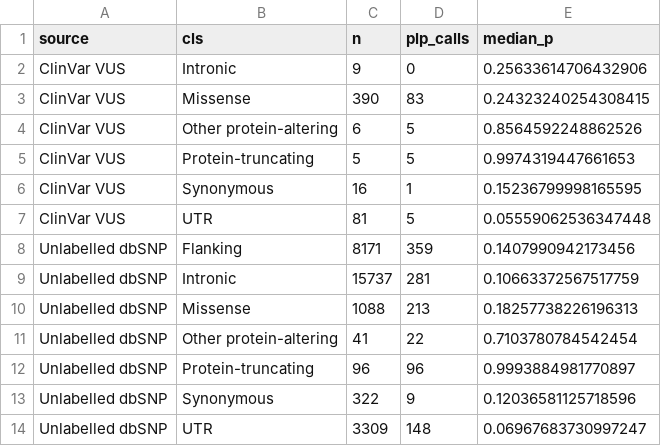
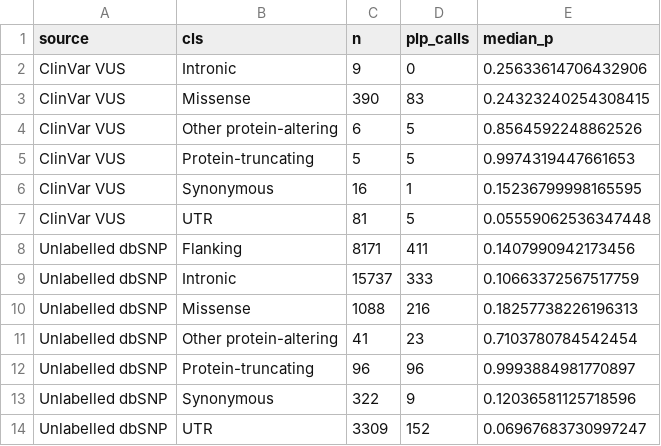
Before and after one commit to JoeVonDahab/ThiamineTransporters, a CSV file: reports/figures/Figure4_counts.csv, drawn as a sheet.

```diff
--- a/reports/figures/Figure4_counts.csv
+++ b/reports/figures/Figure4_counts.csv
@@ -7,8 +7,8 @@ ClinVar VUS,Synonymous,16,1,0.15236799998165595
 ClinVar VUS,UTR,81,5,0.05559062536347448
-Unlabelled dbSNP,Flanking,8171,359,0.1407990942173456
-Unlabelled dbSNP,Intronic,15737,281,0.10663372567517759
-Unlabelled dbSNP,Missense,1088,213,0.18257738226196313
-Unlabelled dbSNP,Other protein-altering,41,22,0.7103780784542454
+Unlabelled dbSNP,Flanking,8171,411,0.1407990942173456
+Unlabelled dbSNP,Intronic,15737,333,0.10663372567517759
+Unlabelled dbSNP,Missense,1088,216,0.18257738226196313
+Unlabelled dbSNP,Other protein-altering,41,23,0.7103780784542454
 Unlabelled dbSNP,Protein-truncating,96,96,0.9993884981770897
 Unlabelled dbSNP,Synonymous,322,9,0.12036581125718596
-Unlabelled dbSNP,UTR,3309,148,0.06967683730997247
+Unlabelled dbSNP,UTR,3309,152,0.06967683730997247
```
Also changed, not shown: 24 other files.
